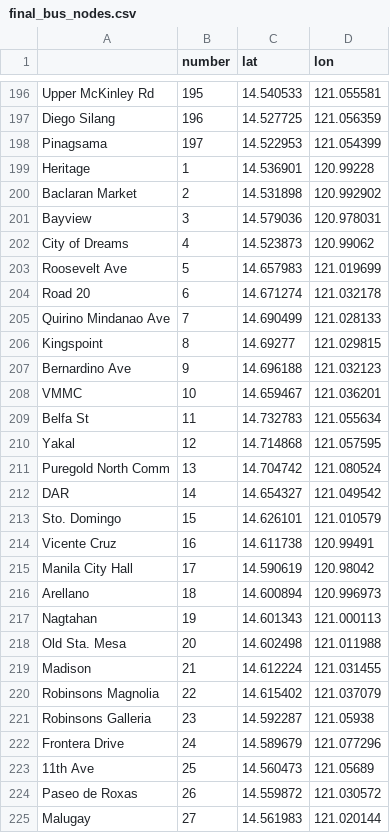
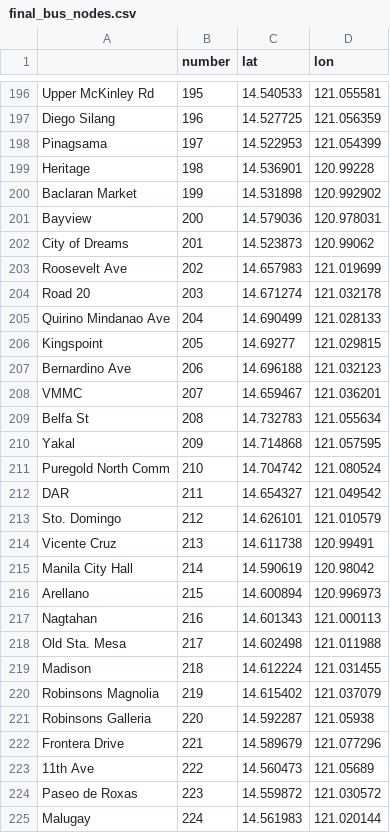
Before and after one commit to msescordial/rnga_datasets, a CSV file: final_bus_nodes.csv, drawn as a sheet; only a part is shown, gaps mark what is left out; the diff covers the shown part only.

```diff
--- a/final_bus_nodes.csv
+++ b/final_bus_nodes.csv
@@ -198,28 +198,28 @@ Diego Silang,196,14.527725,121.056359
 Pinagsama,197,14.522953,121.054399
-Heritage,1,14.536901,120.99228
-Baclaran Market,2,14.531898,120.992902
-Bayview,3,14.579036,120.978031
-City of Dreams,4,14.523873,120.99062
-Roosevelt Ave,5,14.657983,121.019699
-Road 20,6,14.671274,121.032178
-Quirino Mindanao Ave,7,14.690499,121.028133
-Kingspoint,8,14.69277,121.029815
-Bernardino Ave,9,14.696188,121.032123
-VMMC,10,14.659467,121.036201
-Belfa St,11,14.732783,121.055634
-Yakal,12,14.714868,121.057595
-Puregold North Comm,13,14.704742,121.080524
-DAR,14,14.654327,121.049542
-Sto. Domingo,15,14.626101,121.010579
-Vicente Cruz,16,14.611738,120.99491
-Manila City Hall,17,14.590619,120.98042
-Arellano,18,14.600894,120.996973
-Nagtahan,19,14.601343,121.000113
-Old Sta. Mesa,20,14.602498,121.011988
-Madison,21,14.612224,121.031455
-Robinsons Magnolia,22,14.615402,121.037079
-Robinsons Galleria,23,14.592287,121.05938
-Frontera Drive,24,14.589679,121.077296
-11th Ave,25,14.560473,121.05689
-Paseo de Roxas,26,14.559872,121.030572
-Malugay,27,14.561983,121.020144
+Heritage,198,14.536901,120.99228
+Baclaran Market,199,14.531898,120.992902
+Bayview,200,14.579036,120.978031
+City of Dreams,201,14.523873,120.99062
+Roosevelt Ave,202,14.657983,121.019699
+Road 20,203,14.671274,121.032178
+Quirino Mindanao Ave,204,14.690499,121.028133
+Kingspoint,205,14.69277,121.029815
+Bernardino Ave,206,14.696188,121.032123
+VMMC,207,14.659467,121.036201
+Belfa St,208,14.732783,121.055634
+Yakal,209,14.714868,121.057595
+Puregold North Comm,210,14.704742,121.080524
+DAR,211,14.654327,121.049542
+Sto. Domingo,212,14.626101,121.010579
+Vicente Cruz,213,14.611738,120.99491
+Manila City Hall,214,14.590619,120.98042
+Arellano,215,14.600894,120.996973
+Nagtahan,216,14.601343,121.000113
+Old Sta. Mesa,217,14.602498,121.011988
+Madison,218,14.612224,121.031455
+Robinsons Magnolia,219,14.615402,121.037079
+Robinsons Galleria,220,14.592287,121.05938
+Frontera Drive,221,14.589679,121.077296
+11th Ave,222,14.560473,121.05689
+Paseo de Roxas,223,14.559872,121.030572
+Malugay,224,14.561983,121.020144
```
Also changed, not shown: 7 edited cells elsewhere in this file, final_rerun_barangay_centroids_to_nearest_node.csv, final_rerun_bus_nodes.csv, 10 other files.
